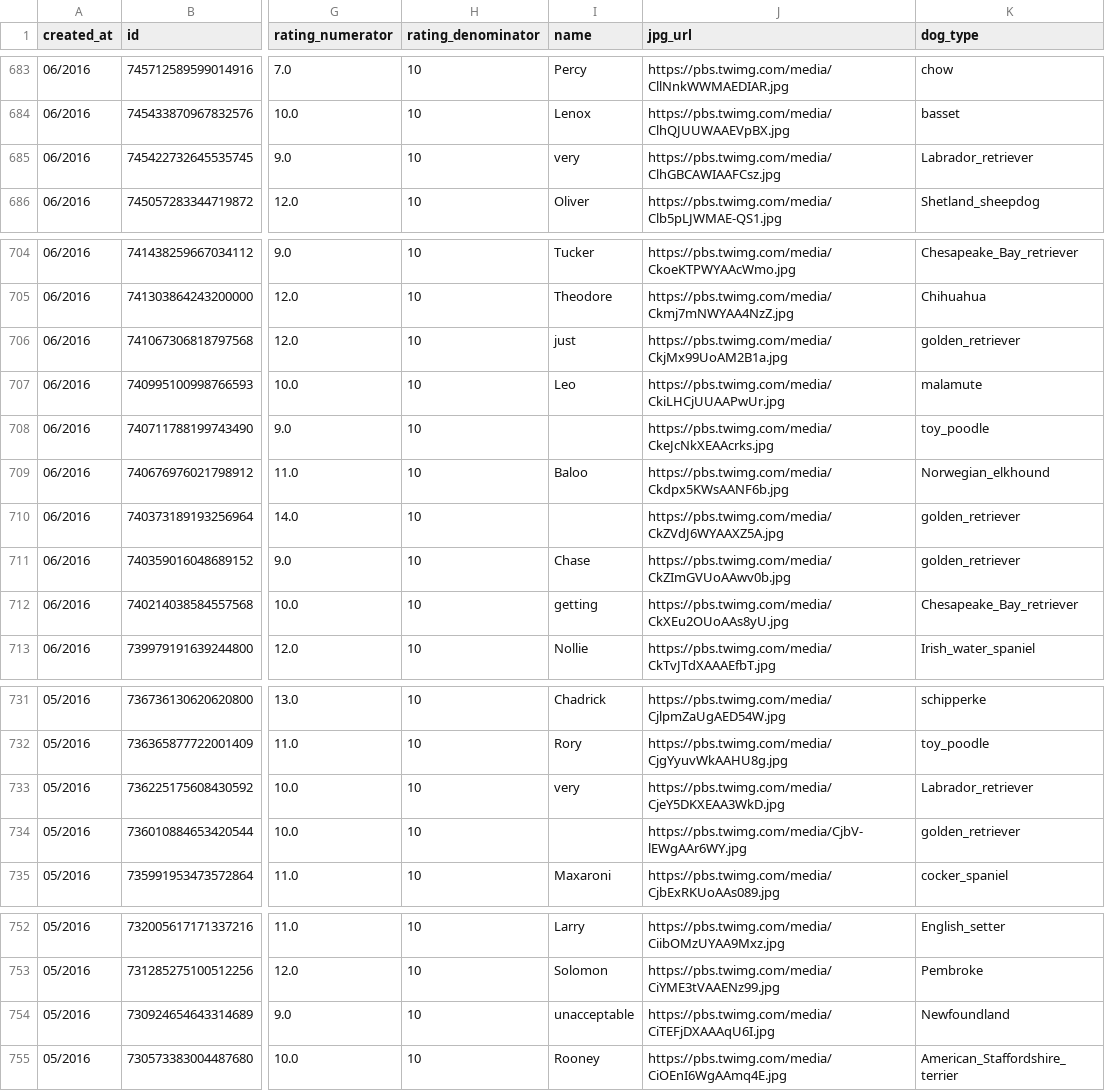
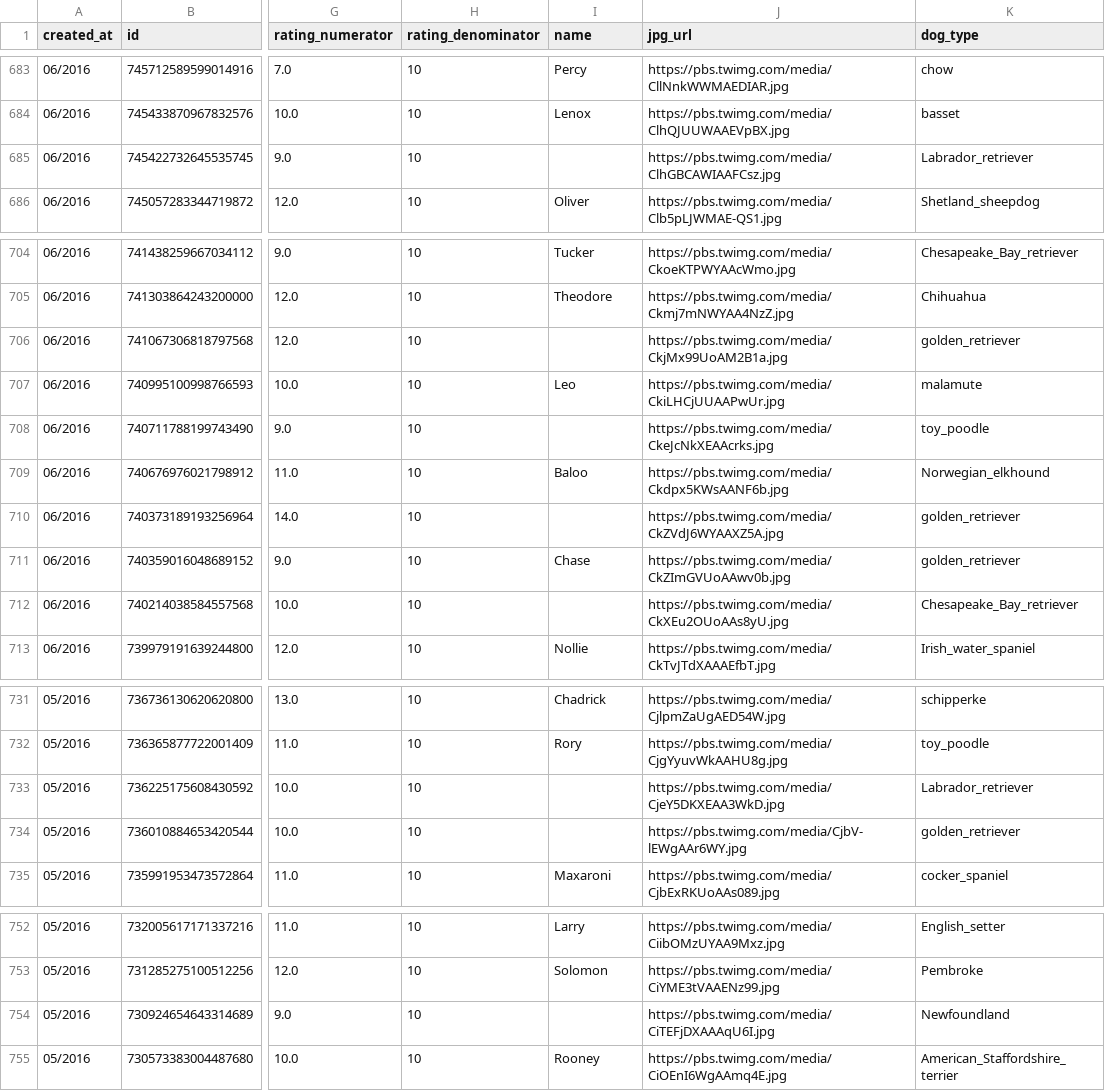
Before and after one commit to saad-almlehe/Wrangle-and-Analyze-Data, a CSV file: twitter_archive_master.csv, drawn as a sheet; only a part is shown, gaps mark what is left out; the diff covers the shown part only; the diff names each change by its address in the sheet, - before the commit and + after, or states it on an @@ line.

```diff
--- a/twitter_archive_master.csv
+++ b/twitter_archive_master.csv
-I685 (name): very
+I685 (name): (empty)
-I706 (name): just
+I706 (name): (empty)
-I712 (name): getting
+I712 (name): (empty)
-I733 (name): very
+I733 (name): (empty)
-I754 (name): unacceptable
+I754 (name): (empty)
```
Also changed, not shown: 35 edited cells elsewhere in this file, 3 other files.
